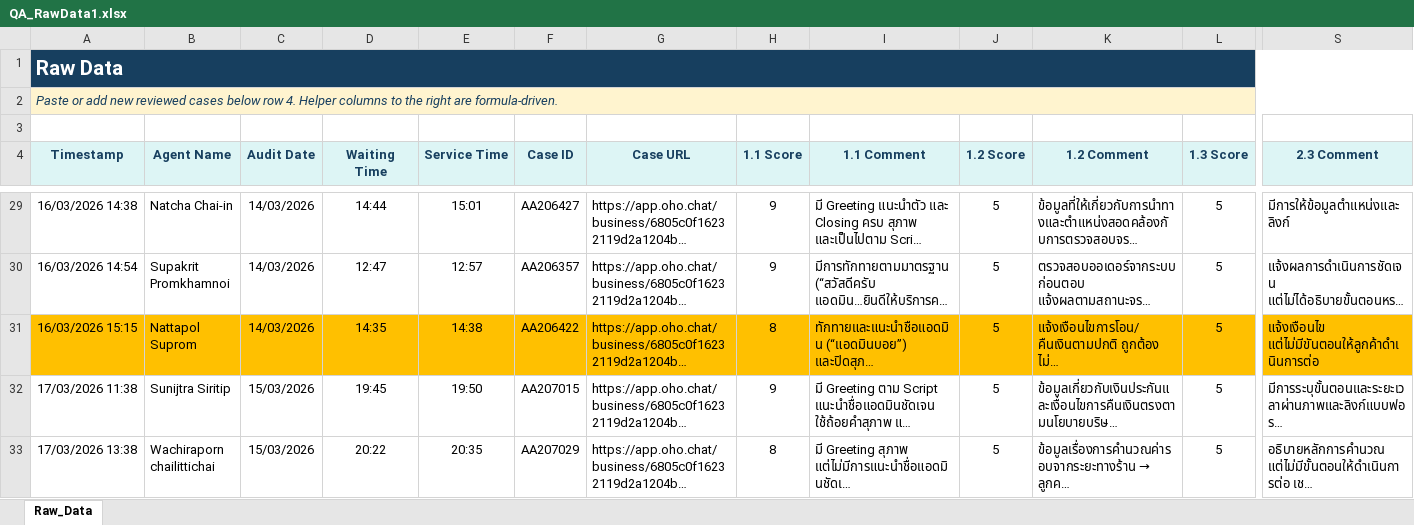
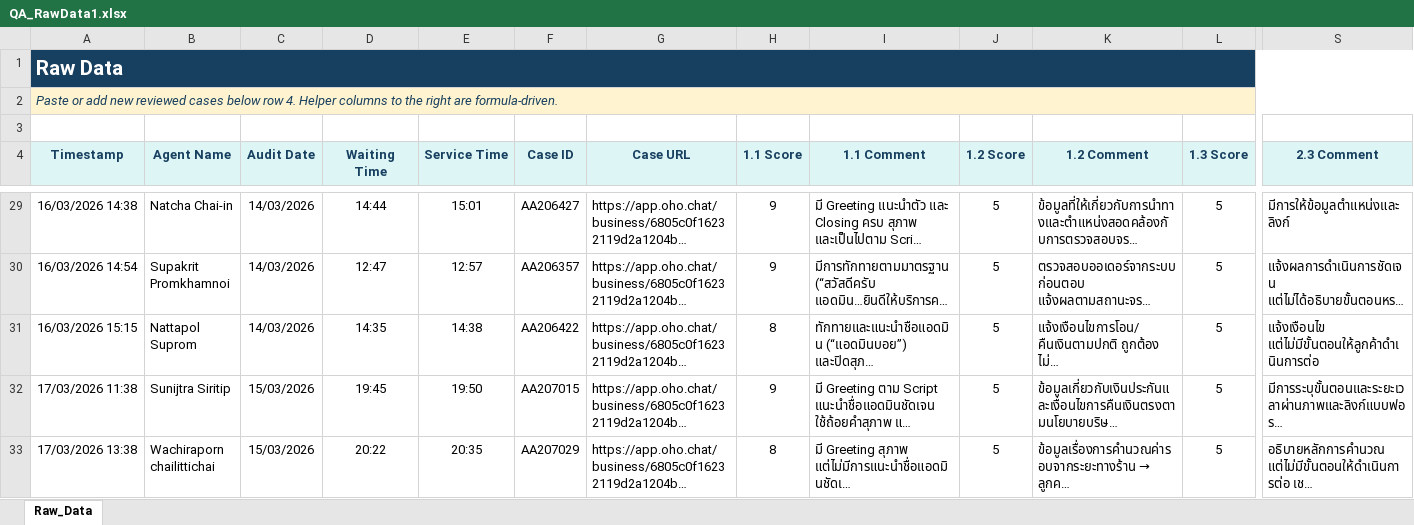
Before and after one commit to songpongo88-svg/qa-dashboard, an Excel workbook: public/QA_RawData1.xlsx, sheet Raw_Data, drawn as a sheet; only a part is shown, gaps mark what is left out; long unchanged cells end in …; values as stored, in another font and other column widths than the file's, no borders; the diff covers the shown part only; the diff names each change by its address in the sheet, - before the commit and + after, or states it on an @@ line.

Commit message:
Add files via upload

```diff
--- a/public/QA_RawData1.xlsx (sheet Raw_Data)
+++ b/public/QA_RawData1.xlsx (sheet Raw_Data)
-A31:S31 fill: #FFC000
+A31:S31 fill: none
-S31 (2.3 Comment): แจ้งเงือนไข แต่ไม่มีขันตอนให้ลูกค้าดําเนินการต่อ
+S31 (2.3 Comment): แจ้งเงือนไข แต่ไม่มีขั้นตอนให้ลูกค้าดําเนินการต่อ
```
Also changed, not shown: 14 edited cells and cell formats elsewhere in this sheet.
